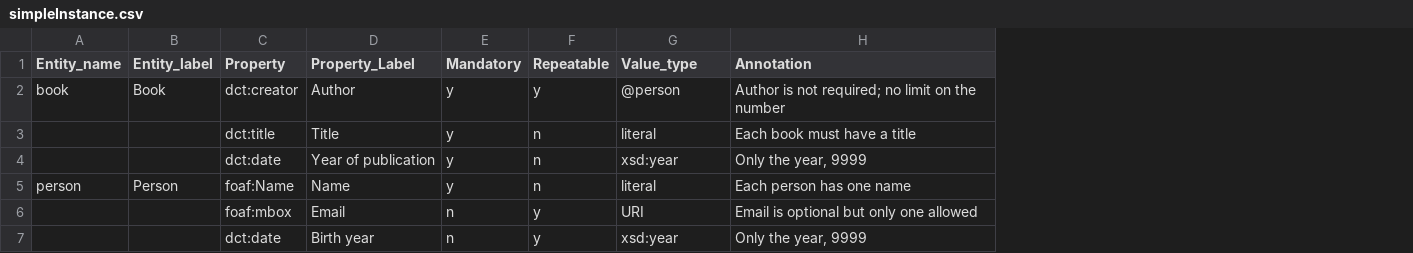
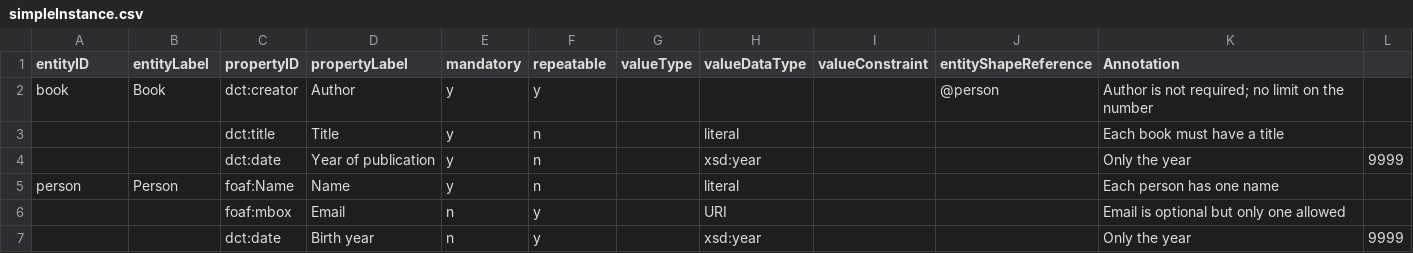
Before and after one commit to dcmi/dcap, a CSV file: prototypes/simple/simpleInstance.csv, drawn as a sheet; addresses are those after the commit; the diff names each change by its address in the sheet, - before the commit and + after, or states it on an @@ line.

Commit message:
using current columns

```diff
--- a/prototypes/simple/simpleInstance.csv
+++ b/prototypes/simple/simpleInstance.csv
+column G (valueType), empty
+column I (valueConstraint), empty
+column J (entityShapeReference), row 2: @person
+column L, rows 4-7: 9999 |  |  | 9999
-A1: Entity_name
+A1: entityID
-B1: Entity_label
+B1: entityLabel
-C1: Property
+C1: propertyID
-D1: Property_Label
+D1: propertyLabel
-E1: Mandatory
+E1: mandatory
-F1: Repeatable
+F1: repeatable
-H1: Value_type
+H1: valueDataType
-H2 (valueDataType): @person
+H2 (valueDataType): (empty)
-K4 (Annotation): Only the year, 9999
+K4 (Annotation): Only the year
-K7 (Annotation): Only the year, 9999
+K7 (Annotation): Only the year
```
